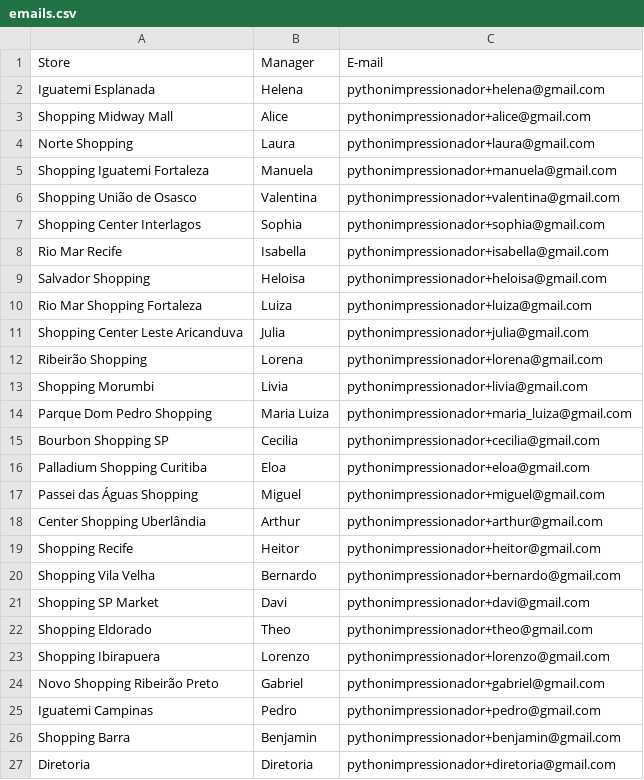
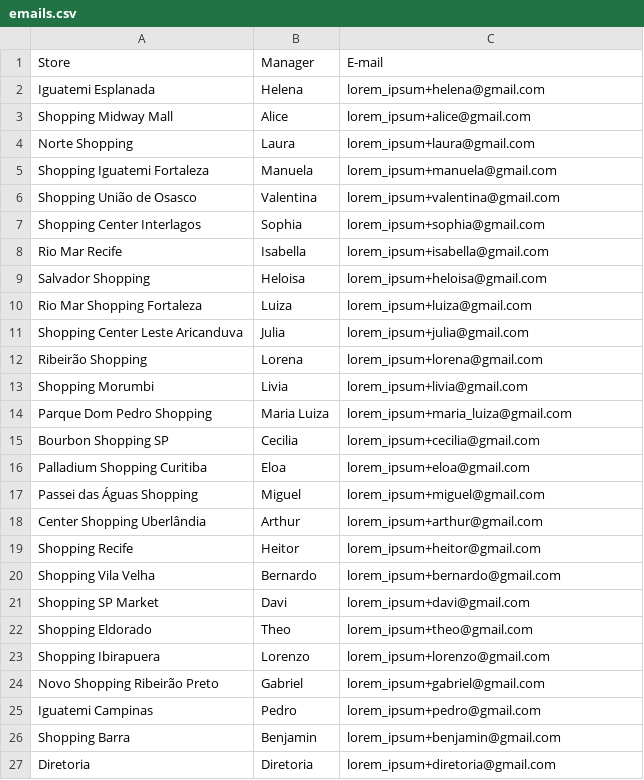
Before and after one commit to ghrisss/D-Mail, a CSV file: database/emails.csv, drawn as a sheet.

Commit message:
refac: alterado emails do csv de dados para algo mais generico, necessario substituir para realizar testes

```diff
--- a/database/emails.csv
+++ b/database/emails.csv
@@ -1,27 +1,27 @@
 Store,Manager,E-mail
-Iguatemi Esplanada,Helena,pythonimpressionador+helena@gmail.com
-Shopping Midway Mall,Alice,pythonimpressionador+alice@gmail.com
-Norte Shopping,Laura,pythonimpressionador+laura@gmail.com
-Shopping Iguatemi Fortaleza,Manuela,pythonimpressionador+manuela@gmail.com
-Shopping União de Osasco,Valentina,pythonimpressionador+valentina@gmail.com
-Shopping Center Interlagos,Sophia,pythonimpressionador+sophia@gmail.com
-Rio Mar Recife,Isabella,pythonimpressionador+isabella@gmail.com
-Salvador Shopping,Heloisa,pythonimpressionador+heloisa@gmail.com
-Rio Mar Shopping Fortaleza,Luiza,pythonimpressionador+luiza@gmail.com
-Shopping Center Leste Aricanduva,Julia,pythonimpressionador+julia@gmail.com
-Ribeirão Shopping,Lorena,pythonimpressionador+lorena@gmail.com
-Shopping Morumbi,Livia,pythonimpressionador+livia@gmail.com
-Parque Dom Pedro Shopping,Maria Luiza,pythonimpressionador+maria_luiza@gmail.com
-Bourbon Shopping SP,Cecilia,pythonimpressionador+cecilia@gmail.com
-Palladium Shopping Curitiba,Eloa,pythonimpressionador+eloa@gmail.com
-Passei das Águas Shopping,Miguel,pythonimpressionador+miguel@gmail.com
-Center Shopping Uberlândia,Arthur,pythonimpressionador+arthur@gmail.com
-Shopping Recife,Heitor,pythonimpressionador+heitor@gmail.com
-Shopping Vila Velha,Bernardo,pythonimpressionador+bernardo@gmail.com
-Shopping SP Market,Davi,pythonimpressionador+davi@gmail.com
-Shopping Eldorado,Theo,pythonimpressionador+theo@gmail.com
-Shopping Ibirapuera,Lorenzo,pythonimpressionador+lorenzo@gmail.com
-Novo Shopping Ribeirão Preto,Gabriel,pythonimpressionador+gabriel@gmail.com
-Iguatemi Campinas,Pedro,pythonimpressionador+pedro@gmail.com
-Shopping Barra,Benjamin,pythonimpressionador+benjamin@gmail.com
-Diretoria,Diretoria,pythonimpressionador+diretoria@gmail.com
+Iguatemi Esplanada,Helena,lorem_ipsum+helena@gmail.com
+Shopping Midway Mall,Alice,lorem_ipsum+alice@gmail.com
+Norte Shopping,Laura,lorem_ipsum+laura@gmail.com
+Shopping Iguatemi Fortaleza,Manuela,lorem_ipsum+manuela@gmail.com
+Shopping União de Osasco,Valentina,lorem_ipsum+valentina@gmail.com
+Shopping Center Interlagos,Sophia,lorem_ipsum+sophia@gmail.com
+Rio Mar Recife,Isabella,lorem_ipsum+isabella@gmail.com
+Salvador Shopping,Heloisa,lorem_ipsum+heloisa@gmail.com
+Rio Mar Shopping Fortaleza,Luiza,lorem_ipsum+luiza@gmail.com
+Shopping Center Leste Aricanduva,Julia,lorem_ipsum+julia@gmail.com
+Ribeirão Shopping,Lorena,lorem_ipsum+lorena@gmail.com
+Shopping Morumbi,Livia,lorem_ipsum+livia@gmail.com
+Parque Dom Pedro Shopping,Maria Luiza,lorem_ipsum+maria_luiza@gmail.com
+Bourbon Shopping SP,Cecilia,lorem_ipsum+cecilia@gmail.com
+Palladium Shopping Curitiba,Eloa,lorem_ipsum+eloa@gmail.com
+Passei das Águas Shopping,Miguel,lorem_ipsum+miguel@gmail.com
+Center Shopping Uberlândia,Arthur,lorem_ipsum+arthur@gmail.com
+Shopping Recife,Heitor,lorem_ipsum+heitor@gmail.com
+Shopping Vila Velha,Bernardo,lorem_ipsum+bernardo@gmail.com
+Shopping SP Market,Davi,lorem_ipsum+davi@gmail.com
+Shopping Eldorado,Theo,lorem_ipsum+theo@gmail.com
+Shopping Ibirapuera,Lorenzo,lorem_ipsum+lorenzo@gmail.com
+Novo Shopping Ribeirão Preto,Gabriel,lorem_ipsum+gabriel@gmail.com
+Iguatemi Campinas,Pedro,lorem_ipsum+pedro@gmail.com
+Shopping Barra,Benjamin,lorem_ipsum+benjamin@gmail.com
+Diretoria,Diretoria,lorem_ipsum+diretoria@gmail.com
```
